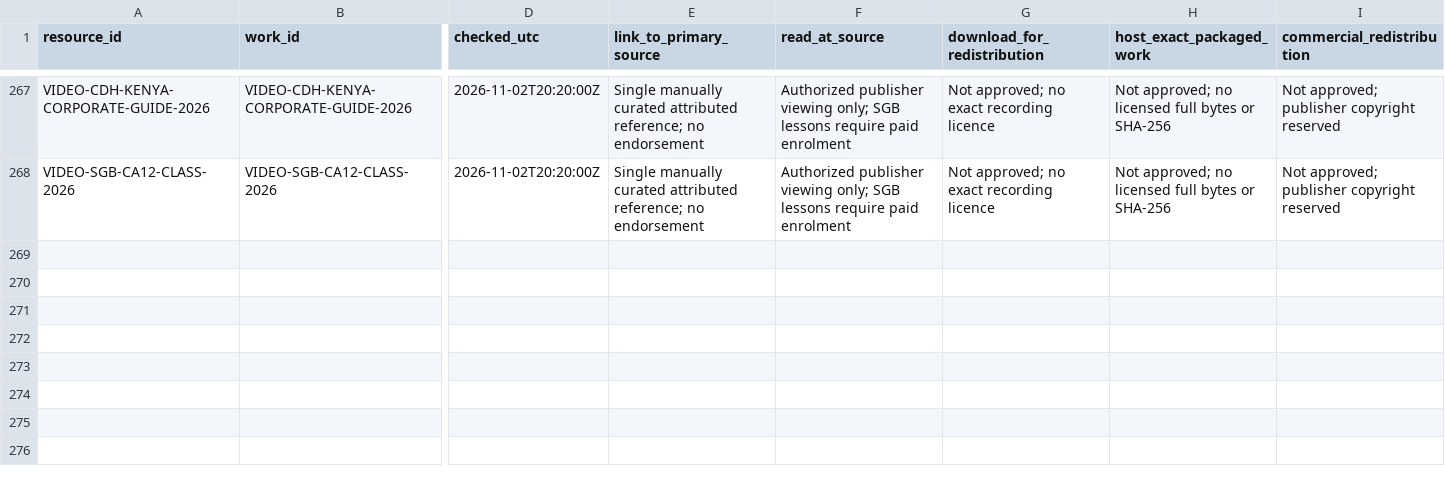
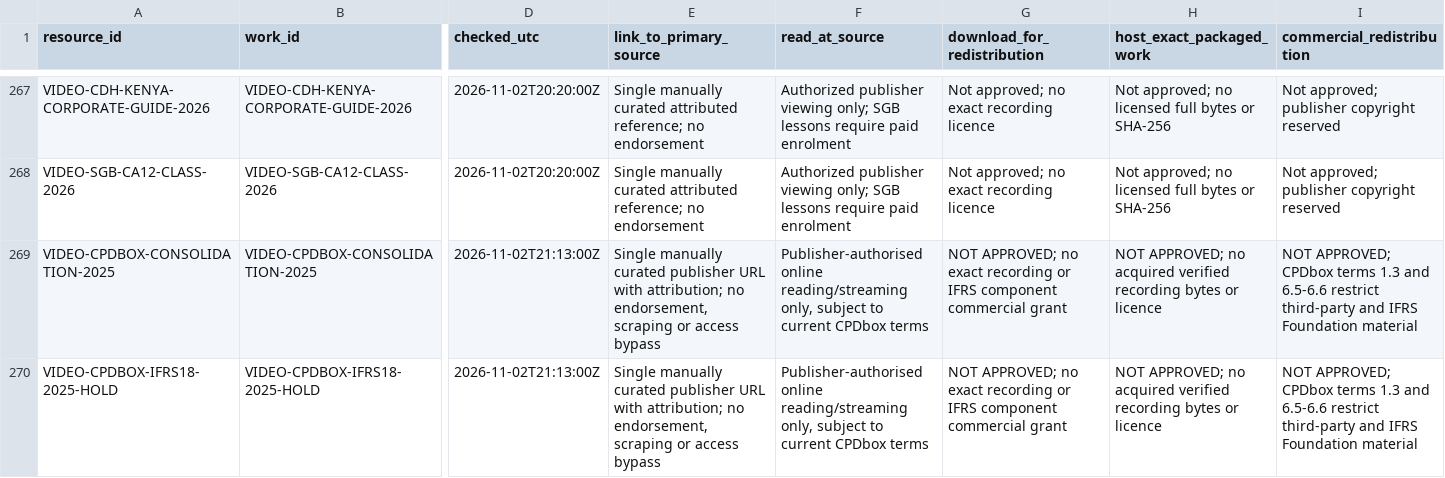
Before and after one commit to StudyMate-N/Certiprep, a CSV file: research-library/kenya-cpa/session-2026-11-01/rights/usage-rights-by-action.csv, drawn as a sheet; only a part is shown, gaps mark what is left out; rows hold the shown columns only; the diff names each change by its address in the sheet, - before the commit and + after, or states it on an @@ line.

Commit message:
CPA library: reconcile 2026-11-02-2113Z session-2026-11-01/rights/usage-rights-by-action.csv

```diff
--- a/research-library/kenya-cpa/session-2026-11-01/rights/usage-rights-by-action.csv
+++ b/research-library/kenya-cpa/session-2026-11-01/rights/usage-rights-by-action.csv
+row 269: VIDEO-CPDBOX-CONSOLIDATION-2025 | VIDEO-CPDBOX-CONSOLIDATION-2025 | 2026-11-02T21:13:00Z | Single manually curated publisher URL with attribution; no endorsement, scraping or access bypass | Publisher-authorised online reading/streaming only, subject to current CPDbox terms | NOT APPROVED; no exact recording or IFRS component commercial grant | NOT APPROVED; no acquired verified recording bytes or licence | NOT APPROVED; CPDbox terms 1.3 and 6.5-6.6 restrict third-party and IFRS Foundation material
+row 270: VIDEO-CPDBOX-IFRS18-2025-HOLD | VIDEO-CPDBOX-IFRS18-2025-HOLD | 2026-11-02T21:13:00Z | Single manually curated publisher URL with attribution; no endorsement, scraping or access bypass | Publisher-authorised online reading/streaming only, subject to current CPDbox terms | NOT APPROVED; no exact recording or IFRS component commercial grant | NOT APPROVED; no acquired verified recording bytes or licence | NOT APPROVED; CPDbox terms 1.3 and 6.5-6.6 restrict third-party and IFRS Foundation material
```
